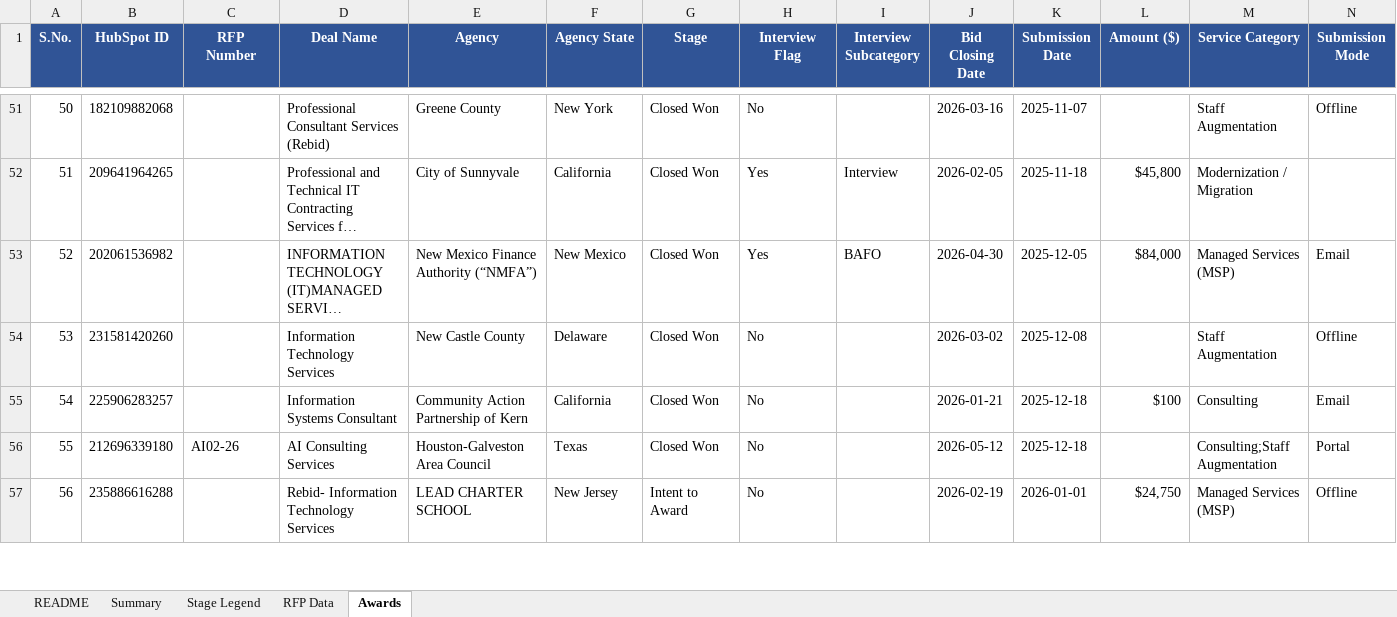
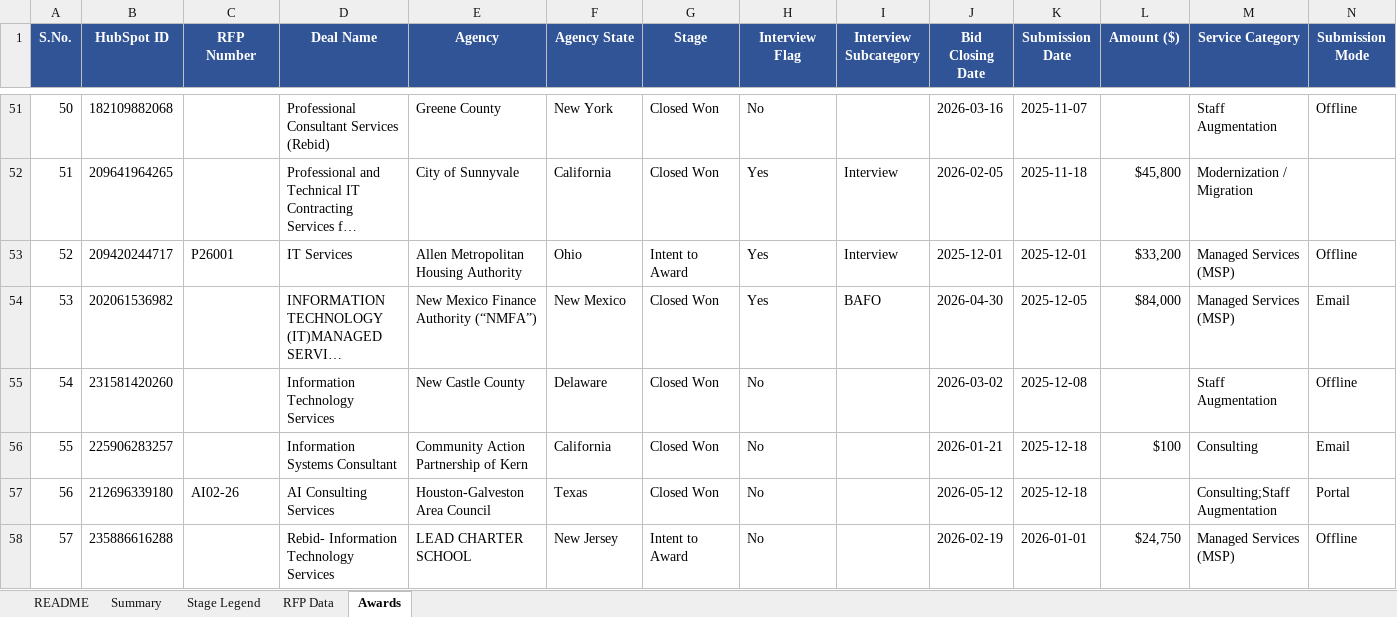
Before and after one commit to hrithikCAPS/CAPS, an Excel workbook: data/CAPS_RFP_Dashboard_Dataset.xlsx, sheet Awards, drawn as a sheet; only a part is shown, gaps mark what is left out; long unchanged cells end in …; values as stored, in another font and other column widths than the file's, no borders; addresses are those after the commit; rows hold the shown columns only; the diff names each change by its address in the sheet, - before the commit and + after, or states it on an @@ line.

```diff
--- a/data/CAPS_RFP_Dashboard_Dataset.xlsx (sheet Awards)
+++ b/data/CAPS_RFP_Dashboard_Dataset.xlsx (sheet Awards)
+row 53: 52 | 209420244717 | P26001 | IT Services | Allen Metropolitan Housing Authority | Ohio | Intent to Award | Yes | Interview | 2025-12-01 | 2025-12-01 | $33,200 | Managed Services (MSP) | Offline
@@ column A (S.No.) renumbered from row 54 down @@
```
Also changed, not shown: sheet RFP Data, sheet README.
